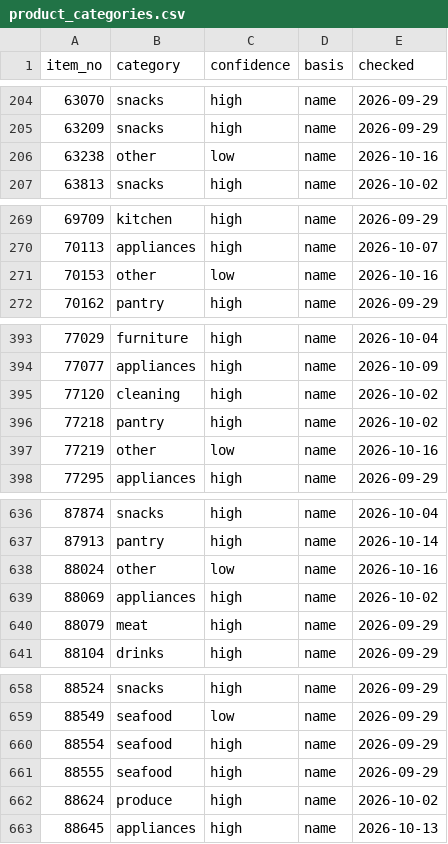
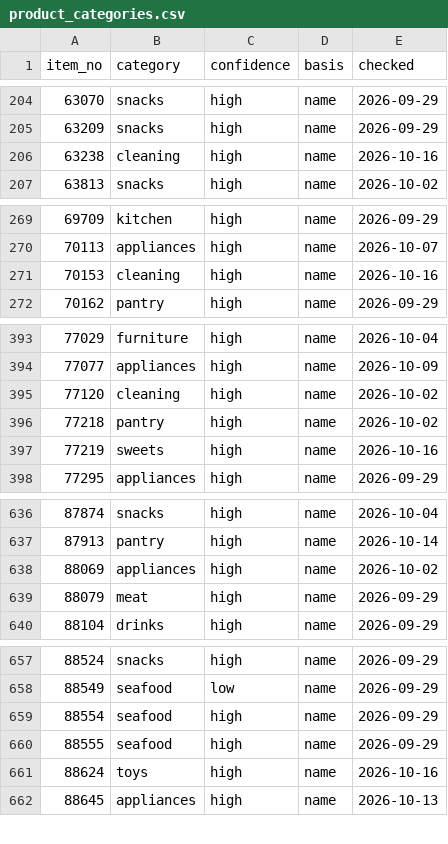
Before and after one commit to iPliny/costco-price-jp, a CSV file: data/product_categories.csv, drawn as a sheet; only a part is shown, gaps mark what is left out.

```diff
--- a/data/product_categories.csv
+++ b/data/product_categories.csv
@@ -205,3 +205,3 @@ item_no,category,confidence,basis,checked
 63209,snacks,high,name,2026-09-29
-63238,other,low,name,2026-10-16
+63238,cleaning,high,name,2026-10-16
 63813,snacks,high,name,2026-10-02
@@ -270,3 +270,3 @@ item_no,category,confidence,basis,checked
 70113,appliances,high,name,2026-10-07
-70153,other,low,name,2026-10-16
+70153,cleaning,high,name,2026-10-16
 70162,pantry,high,name,2026-09-29
@@ -396,3 +396,3 @@ item_no,category,confidence,basis,checked
 77218,pantry,high,name,2026-10-02
-77219,other,low,name,2026-10-16
+77219,sweets,high,name,2026-10-16
 77295,appliances,high,name,2026-09-29
@@ -637,3 +637,2 @@ item_no,category,confidence,basis,checked
 87913,pantry,high,name,2026-10-14
-88024,other,low,name,2026-10-16
 88069,appliances,high,name,2026-10-02
@@ -661,3 +660,3 @@ item_no,category,confidence,basis,checked
 88555,seafood,high,name,2026-09-29
-88624,produce,high,name,2026-10-02
+88624,toys,high,name,2026-10-16
 88645,appliances,high,name,2026-10-13
```
Also changed, not shown: data/observations.csv.
